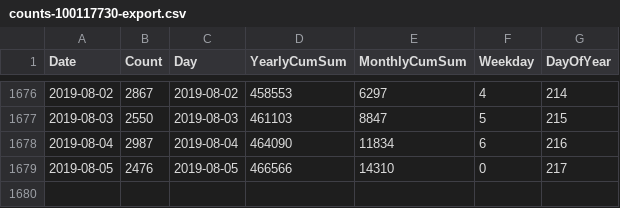
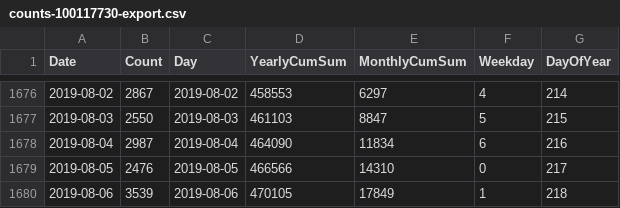
Before and after one commit to CoreyBurger/bikecounter, a CSV file: counts-100117730-export.csv, drawn as a sheet; only a part is shown, gaps mark what is left out.

Commit message:
update daily data

```diff
--- a/counts-100117730-export.csv
+++ b/counts-100117730-export.csv
@@ -1679 +1679,2 @@ Date,Count,Day,YearlyCumSum,MonthlyCumSum,Weekday,DayOfYear
 2019-08-05,2476,2019-08-05,466566,14310,0,217
+2019-08-06,3539,2019-08-06,470105,17849,1,218
```
Also changed, not shown: 2 other files.
